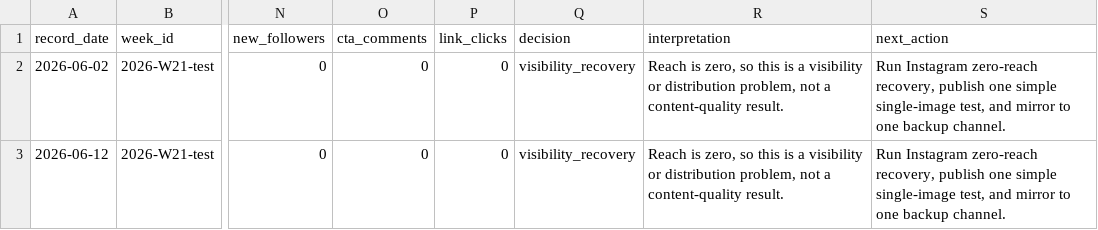
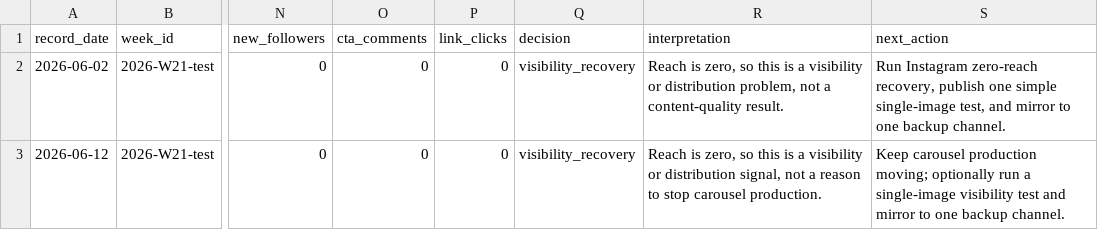
Before and after one commit to fcsh1526/codex-fittingrooom, a CSV file: 10_automation/runs/2026-W21-test/metric_checkpoints.csv, drawn as a sheet; only a part is shown, gaps mark what is left out; the diff names each change by its address in the sheet, - before the commit and + after, or states it on an @@ line.

```diff
--- a/10_automation/runs/2026-W21-test/metric_checkpoints.csv
+++ b/10_automation/runs/2026-W21-test/metric_checkpoints.csv
-R3 (interpretation): …or distribution problem, not a content-quality result.
+R3 (interpretation): …or distribution signal, not a reason to stop carousel production.
-S3 (next_action): Run Instagram zero-reach recovery, publish one simple single-image test, and mirror…
+S3 (next_action): Keep carousel production moving; optionally run a single-image visibility test and mirror…
```
Also changed, not shown: 10_automation/PUBLISH_QUEUE.csv, 10_automation/runs/2026-W21-test/publish_log.csv, 22 other files.
